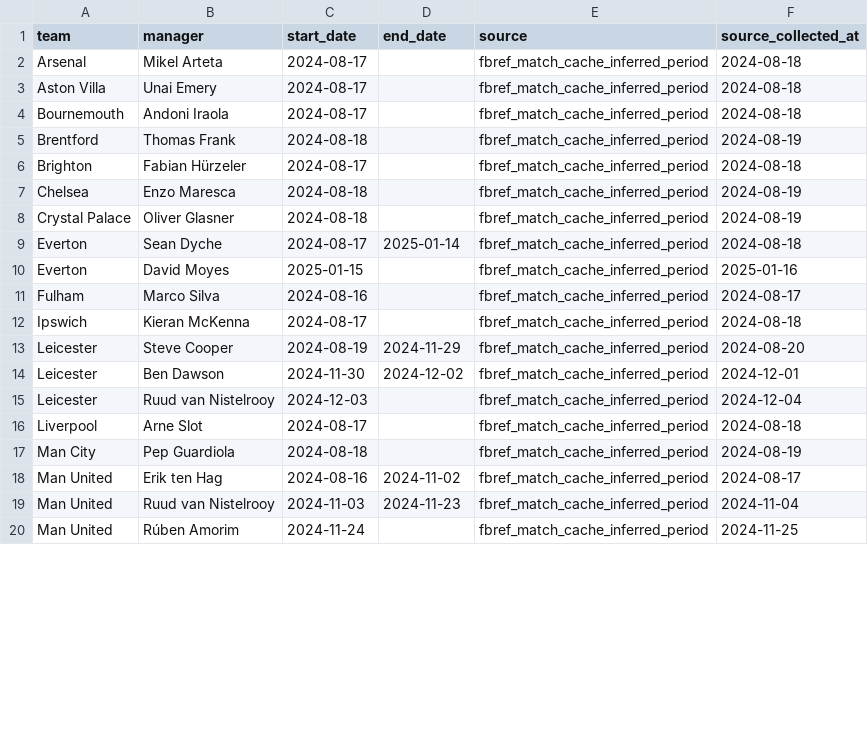
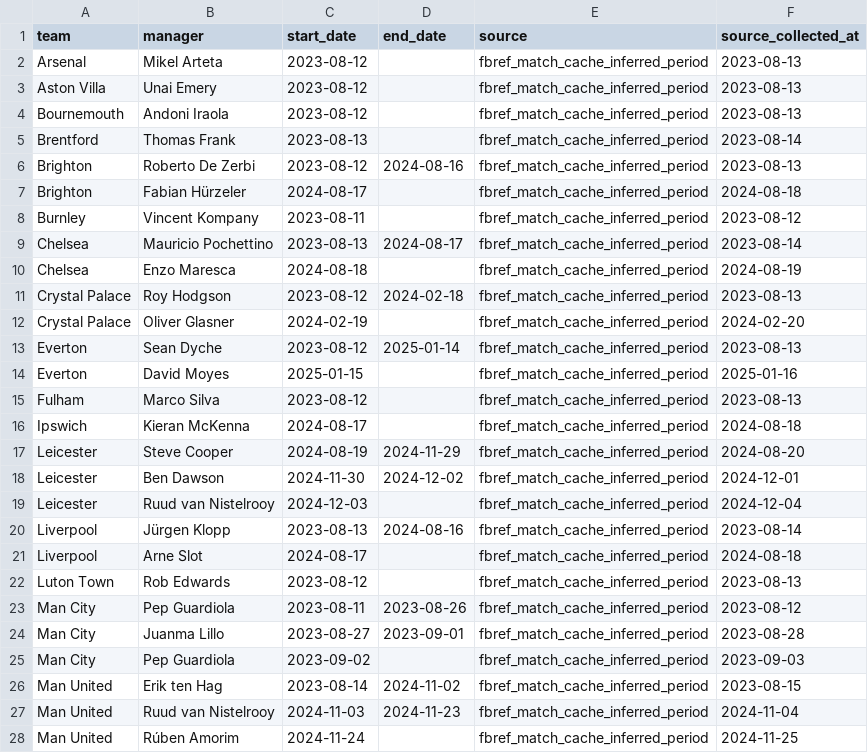
Before and after one commit to mejding/matchlabs, a CSV file: data/manager_history.csv, drawn as a sheet; only a part is shown; the diff covers the shown part only.

```diff
--- a/data/manager_history.csv
+++ b/data/manager_history.csv
@@ -1,12 +1,16 @@
 team,manager,start_date,end_date,source,source_collected_at
-Arsenal,Mikel Arteta,2024-08-17,,fbref_match_cache_inferred_period,2024-08-18
-Aston Villa,Unai Emery,2024-08-17,,fbref_match_cache_inferred_period,2024-08-18
-Bournemouth,Andoni Iraola,2024-08-17,,fbref_match_cache_inferred_period,2024-08-18
-Brentford,Thomas Frank,2024-08-18,,fbref_match_cache_inferred_period,2024-08-19
+Arsenal,Mikel Arteta,2023-08-12,,fbref_match_cache_inferred_period,2023-08-13
+Aston Villa,Unai Emery,2023-08-12,,fbref_match_cache_inferred_period,2023-08-13
+Bournemouth,Andoni Iraola,2023-08-12,,fbref_match_cache_inferred_period,2023-08-13
+Brentford,Thomas Frank,2023-08-13,,fbref_match_cache_inferred_period,2023-08-14
+Brighton,Roberto De Zerbi,2023-08-12,2024-08-16,fbref_match_cache_inferred_period,2023-08-13
 Brighton,Fabian Hürzeler,2024-08-17,,fbref_match_cache_inferred_period,2024-08-18
+Burnley,Vincent Kompany,2023-08-11,,fbref_match_cache_inferred_period,2023-08-12
+Chelsea,Mauricio Pochettino,2023-08-13,2024-08-17,fbref_match_cache_inferred_period,2023-08-14
 Chelsea,Enzo Maresca,2024-08-18,,fbref_match_cache_inferred_period,2024-08-19
-Crystal Palace,Oliver Glasner,2024-08-18,,fbref_match_cache_inferred_period,2024-08-19
-Everton,Sean Dyche,2024-08-17,2025-01-14,fbref_match_cache_inferred_period,2024-08-18
+Crystal Palace,Roy Hodgson,2023-08-12,2024-02-18,fbref_match_cache_inferred_period,2023-08-13
+Crystal Palace,Oliver Glasner,2024-02-19,,fbref_match_cache_inferred_period,2024-02-20
+Everton,Sean Dyche,2023-08-12,2025-01-14,fbref_match_cache_inferred_period,2023-08-13
 Everton,David Moyes,2025-01-15,,fbref_match_cache_inferred_period,2025-01-16
-Fulham,Marco Silva,2024-08-16,,fbref_match_cache_inferred_period,2024-08-17
+Fulham,Marco Silva,2023-08-12,,fbref_match_cache_inferred_period,2023-08-13
 Ipswich,Kieran McKenna,2024-08-17,,fbref_match_cache_inferred_period,2024-08-18
@@ -15,5 +19,9 @@ Leicester,Ben Dawson,2024-11-30,2024-12-02,fbref_match_cache_inferred_period,202
 Leicester,Ruud van Nistelrooy,2024-12-03,,fbref_match_cache_inferred_period,2024-12-04
+Liverpool,Jürgen Klopp,2023-08-13,2024-08-16,fbref_match_cache_inferred_period,2023-08-14
 Liverpool,Arne Slot,2024-08-17,,fbref_match_cache_inferred_period,2024-08-18
-Man City,Pep Guardiola,2024-08-18,,fbref_match_cache_inferred_period,2024-08-19
-Man United,Erik ten Hag,2024-08-16,2024-11-02,fbref_match_cache_inferred_period,2024-08-17
+Luton Town,Rob Edwards,2023-08-12,,fbref_match_cache_inferred_period,2023-08-13
+Man City,Pep Guardiola,2023-08-11,2023-08-26,fbref_match_cache_inferred_period,2023-08-12
+Man City,Juanma Lillo,2023-08-27,2023-09-01,fbref_match_cache_inferred_period,2023-08-28
+Man City,Pep Guardiola,2023-09-02,,fbref_match_cache_inferred_period,2023-09-03
+Man United,Erik ten Hag,2023-08-14,2024-11-02,fbref_match_cache_inferred_period,2023-08-15
 Man United,Ruud van Nistelrooy,2024-11-03,2024-11-23,fbref_match_cache_inferred_period,2024-11-04
```
Also changed, not shown: 4 added rows and 8 edited cells elsewhere in this file, evaluation/manager_intelligence/manager_bounce_analysis.csv, evaluation/manager_intelligence/manager_feature_importance.csv, 18 other files.
